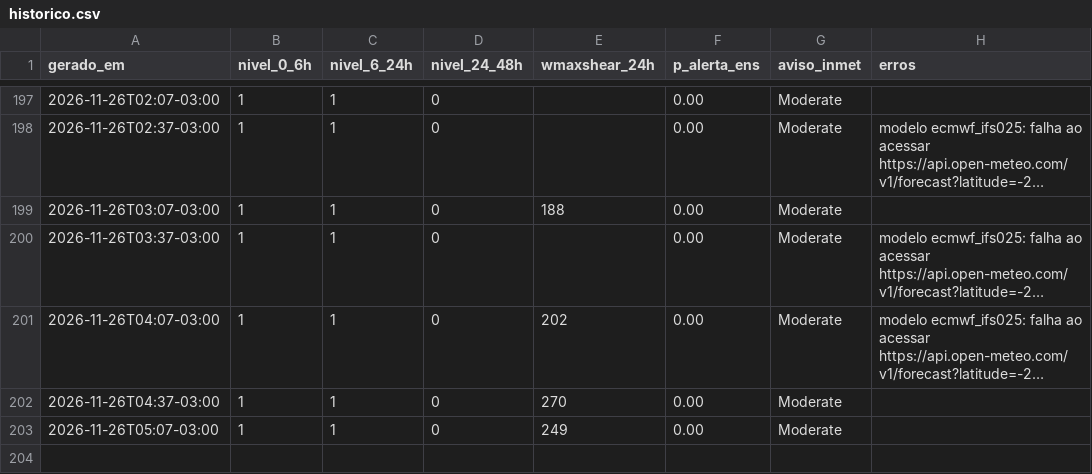
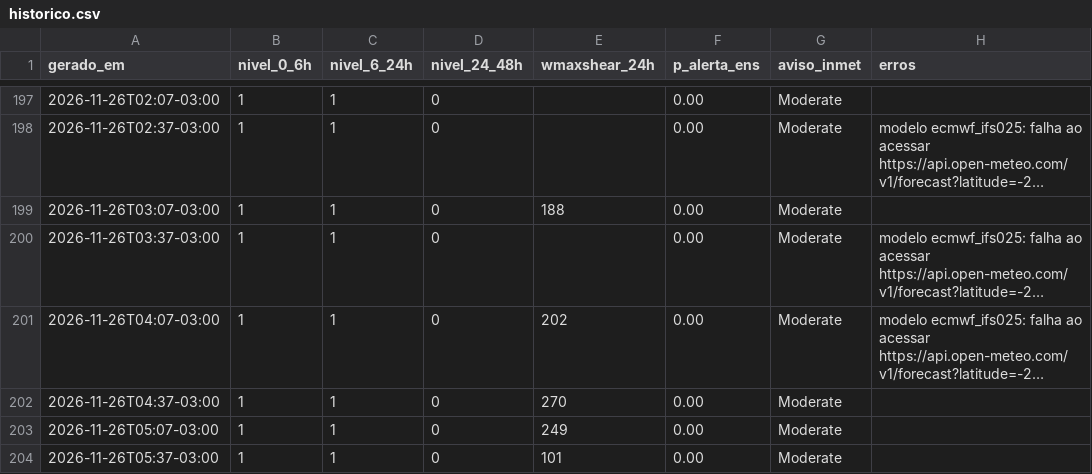
Before and after one commit to lfbarco74-arch/alerta-astorga, a CSV file: historico.csv, drawn as a sheet; only a part is shown, gaps mark what is left out; long unchanged cells end in ….

```diff
--- a/historico.csv
+++ b/historico.csv
@@ -203 +203,2 @@ gerado_em,nivel_0_6h,nivel_6_24h,nivel_24_48h,wmaxshear_24h,p_alerta_ens,aviso_i
 2026-11-26T05:07-03:00,1,1,0,249,0.00,Moderate,
+2026-11-26T05:37-03:00,1,1,0,101,0.00,Moderate,
```
Also changed, not shown: 2 other files.
